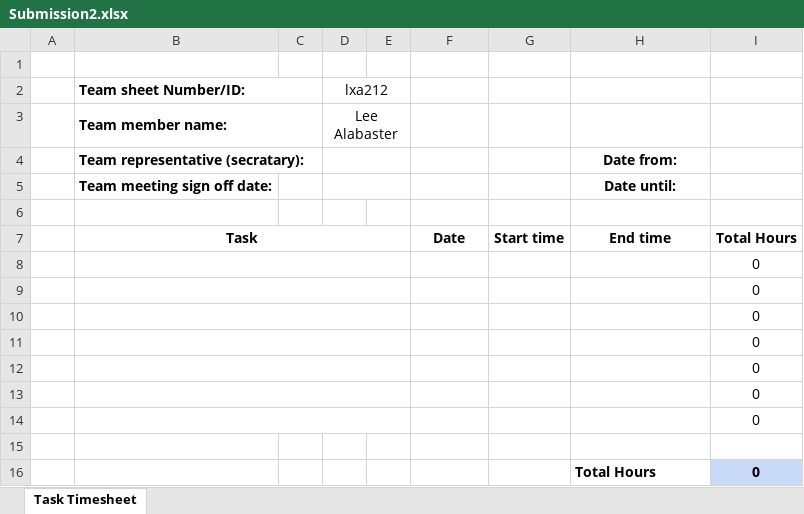
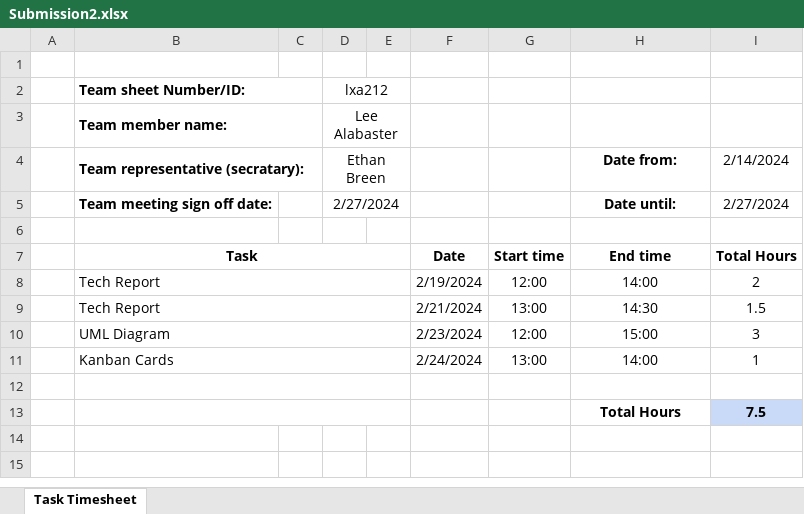
Before and after one commit to qPalee/Team-Project, an Excel workbook: timesheets/Submission2.xlsx, sheet Task Timesheet, drawn as a sheet; values as stored, in another font and other column widths than the file's, no borders; removed rows and columns are numbered as before the commit, all else as after; the diff names each change by its address in the sheet, - before the commit and + after, or states it on an @@ line.

Commit message:
Submission 2 done

```diff
--- a/timesheets/Submission2.xlsx (sheet Task Timesheet)
+++ b/timesheets/Submission2.xlsx (sheet Task Timesheet)
-D4: (empty)
+D4: Ethan Breen
-I4: (empty)
+I4: 2/14/2024
-D5 (Ethan Breen): (empty)
+D5 (Ethan Breen): 2/27/2024
-I5 (2/14/2024): (empty)
+I5 (2/14/2024): 2/27/2024
-row 8:  |  |  |  |  |  |  |  | 0
-row 9:  |  |  |  |  |  |  |  | 0
-row 10:  |  |  |  |  |  |  |  | 0
-row 11:  |  |  |  |  |  |  |  | 0
-row 12:  |  |  |  |  |  |  |  | 0
-row 13:  |  |  |  |  |  |  |  | 0
-row 14:  |  |  |  |  |  |  |  | 0
+row 8:  | Tech Report |  |  |  | 2/19/2024 | 12:00 | 14:00 | 2
+row 9:  | Tech Report |  |  |  | 2/21/2024 | 13:00 | 14:30 | 1.5
+row 10:  | UML Diagram |  |  |  | 2/23/2024 | 12:00 | 15:00 | 3
+row 11:  | Kanban Cards |  |  |  | 2/24/2024 | 13:00 | 14:00 | 1
+B12:E12 merged
+B13:E13 merged
-H13 alignment: left
+H13 alignment: center
-I13 (2/14/2024): 0
+I13 (2/14/2024): 7.5
```
Also changed, not shown: 16 other files.
